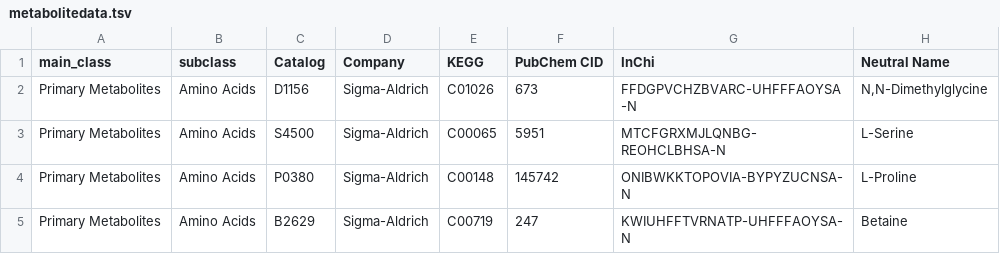
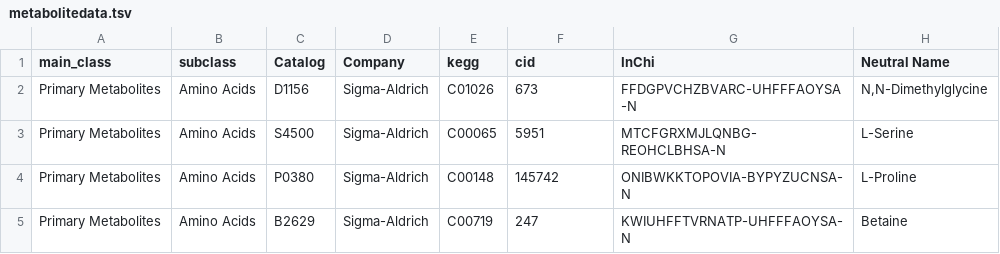
Before and after one commit to PNNL-Comp-Mass-Spec/MetabolomicsCCS, a TSV file: data/metabolitedata.tsv, drawn as a sheet; only a part is shown; the diff names each change by its address in the sheet, - before the commit and + after, or states it on an @@ line.

Commit message:
Use old column names temporarily

```diff
--- a/data/metabolitedata.tsv
+++ b/data/metabolitedata.tsv
-E1: KEGG
+E1: kegg
-F1: PubChem CID
+F1: cid
```
